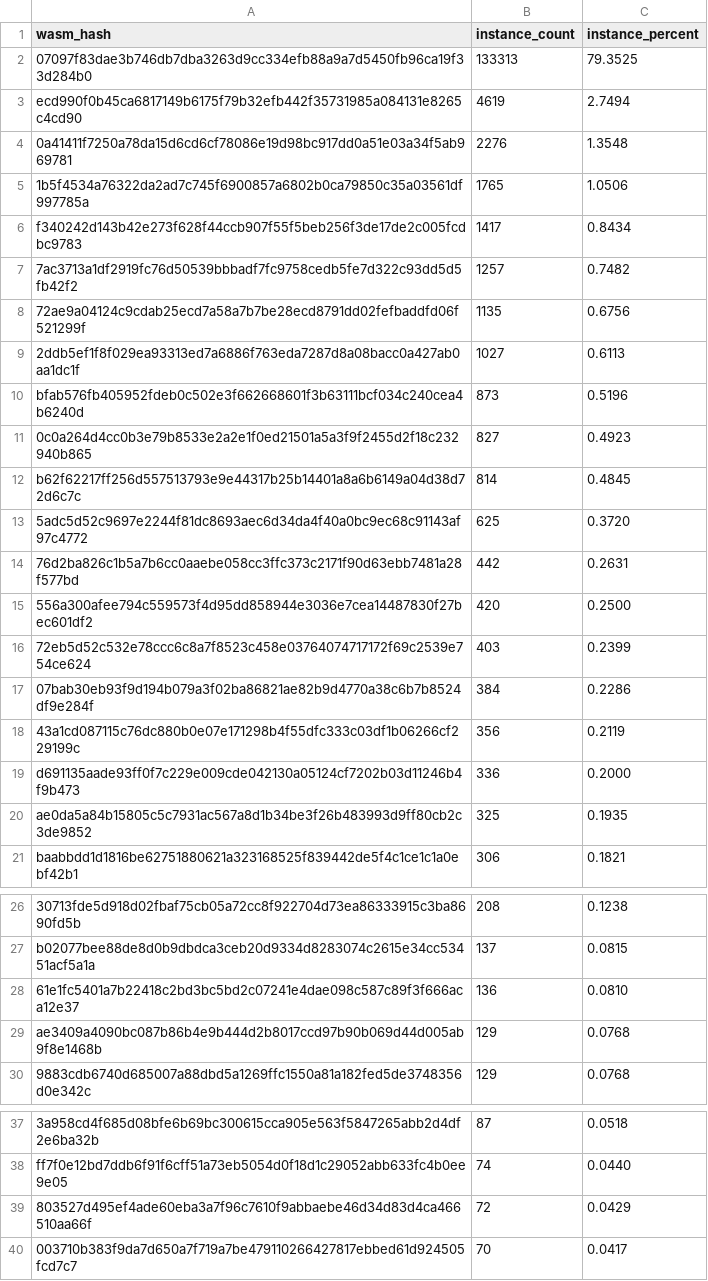
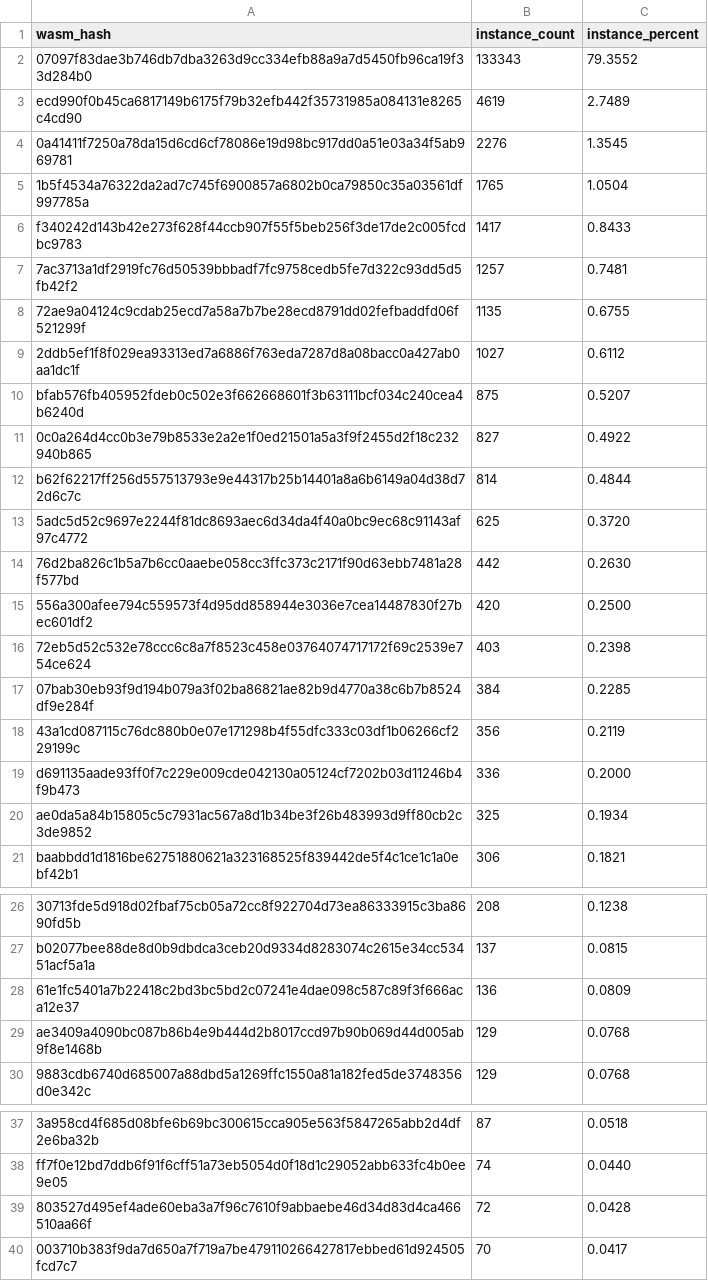
Before and after one commit to stellar-experimental/contract-wasms, a CSV file: analysis/count_instances_per_wasm.csv, drawn as a sheet; only a part is shown, gaps mark what is left out.

```diff
--- a/analysis/count_instances_per_wasm.csv
+++ b/analysis/count_instances_per_wasm.csv
@@ -1,21 +1,21 @@
 wasm_hash,instance_count,instance_percent
-"07097f83dae3b746db7dba3263d9cc334efb88a9a7d5450fb96ca19f33d284b0",133313,79.3525
-"ecd990f0b45ca6817149b6175f79b32efb442f35731985a084131e8265c4cd90",4619,2.7494
-"0a41411f7250a78da15d6cd6cf78086e19d98bc917dd0a51e03a34f5ab969781",2276,1.3548
-"1b5f4534a76322da2ad7c745f6900857a6802b0ca79850c35a03561df997785a",1765,1.0506
-"f340242d143b42e273f628f44ccb907f55f5beb256f3de17de2c005fcdbc9783",1417,0.8434
-"7ac3713a1df2919fc76d50539bbbadf7fc9758cedb5fe7d322c93dd5d5fb42f2",1257,0.7482
-"72ae9a04124c9cdab25ecd7a58a7b7be28ecd8791dd02fefbaddfd06f521299f",1135,0.6756
-"2ddb5ef1f8f029ea93313ed7a6886f763eda7287d8a08bacc0a427ab0aa1dc1f",1027,0.6113
-"bfab576fb405952fdeb0c502e3f662668601f3b63111bcf034c240cea4b6240d",873,0.5196
-"0c0a264d4cc0b3e79b8533e2a2e1f0ed21501a5a3f9f2455d2f18c232940b865",827,0.4923
-"b62f62217ff256d557513793e9e44317b25b14401a8a6b6149a04d38d72d6c7c",814,0.4845
+"07097f83dae3b746db7dba3263d9cc334efb88a9a7d5450fb96ca19f33d284b0",133343,79.3552
+"ecd990f0b45ca6817149b6175f79b32efb442f35731985a084131e8265c4cd90",4619,2.7489
+"0a41411f7250a78da15d6cd6cf78086e19d98bc917dd0a51e03a34f5ab969781",2276,1.3545
+"1b5f4534a76322da2ad7c745f6900857a6802b0ca79850c35a03561df997785a",1765,1.0504
+"f340242d143b42e273f628f44ccb907f55f5beb256f3de17de2c005fcdbc9783",1417,0.8433
+"7ac3713a1df2919fc76d50539bbbadf7fc9758cedb5fe7d322c93dd5d5fb42f2",1257,0.7481
+"72ae9a04124c9cdab25ecd7a58a7b7be28ecd8791dd02fefbaddfd06f521299f",1135,0.6755
+"2ddb5ef1f8f029ea93313ed7a6886f763eda7287d8a08bacc0a427ab0aa1dc1f",1027,0.6112
+"bfab576fb405952fdeb0c502e3f662668601f3b63111bcf034c240cea4b6240d",875,0.5207
+"0c0a264d4cc0b3e79b8533e2a2e1f0ed21501a5a3f9f2455d2f18c232940b865",827,0.4922
+"b62f62217ff256d557513793e9e44317b25b14401a8a6b6149a04d38d72d6c7c",814,0.4844
 "5adc5d52c9697e2244f81dc8693aec6d34da4f40a0bc9ec68c91143af97c4772",625,0.3720
-"76d2ba826c1b5a7b6cc0aaebe058cc3ffc373c2171f90d63ebb7481a28f577bd",442,0.2631
+"76d2ba826c1b5a7b6cc0aaebe058cc3ffc373c2171f90d63ebb7481a28f577bd",442,0.2630
 "556a300afee794c559573f4d95dd858944e3036e7cea14487830f27bec601df2",420,0.2500
-"72eb5d52c532e78ccc6c8a7f8523c458e03764074717172f69c2539e754ce624",403,0.2399
-"07bab30eb93f9d194b079a3f02ba86821ae82b9d4770a38c6b7b8524df9e284f",384,0.2286
+"72eb5d52c532e78ccc6c8a7f8523c458e03764074717172f69c2539e754ce624",403,0.2398
+"07bab30eb93f9d194b079a3f02ba86821ae82b9d4770a38c6b7b8524df9e284f",384,0.2285
 "43a1cd087115c76dc880b0e07e171298b4f55dfc333c03df1b06266cf229199c",356,0.2119
 "d691135aade93ff0f7c229e009cde042130a05124cf7202b03d11246b4f9b473",336,0.2000
-"ae0da5a84b15805c5c7931ac567a8d1b34be3f26b483993d9ff80cb2c3de9852",325,0.1935
+"ae0da5a84b15805c5c7931ac567a8d1b34be3f26b483993d9ff80cb2c3de9852",325,0.1934
 "baabbdd1d1816be62751880621a323168525f839442de5f4c1ce1c1a0ebf42b1",306,0.1821
@@ -27,3 +27,3 @@ wasm_hash,instance_count,instance_percent
 "b02077bee88de8d0b9dbdca3ceb20d9334d8283074c2615e34cc53451acf5a1a",137,0.0815
-"61e1fc5401a7b22418c2bd3bc5bd2c07241e4dae098c587c89f3f666aca12e37",136,0.0810
+"61e1fc5401a7b22418c2bd3bc5bd2c07241e4dae098c587c89f3f666aca12e37",136,0.0809
 "ae3409a4090bc087b86b4e9b444d2b8017ccd97b90b069d44d005ab9f8e1468b",129,0.0768
@@ -38,3 +38,3 @@ wasm_hash,instance_count,instance_percent
 "ff7f0e12bd7ddb6f91f6cff51a73eb5054d0f18d1c29052abb633fc4b0ee9e05",74,0.0440
-"803527d495ef4ade60eba3a7f96c7610f9abbaebe46d34d83d4ca466510aa66f",72,0.0429
+"803527d495ef4ade60eba3a7f96c7610f9abbaebe46d34d83d4ca466510aa66f",72,0.0428
 "003710b383f9da7d650a7f719a7be479110266427817ebbed61d924505fcd7c7",70,0.0417
```
Also changed, not shown: analysis/find_sdk_version_results.csv, 6 other files.
